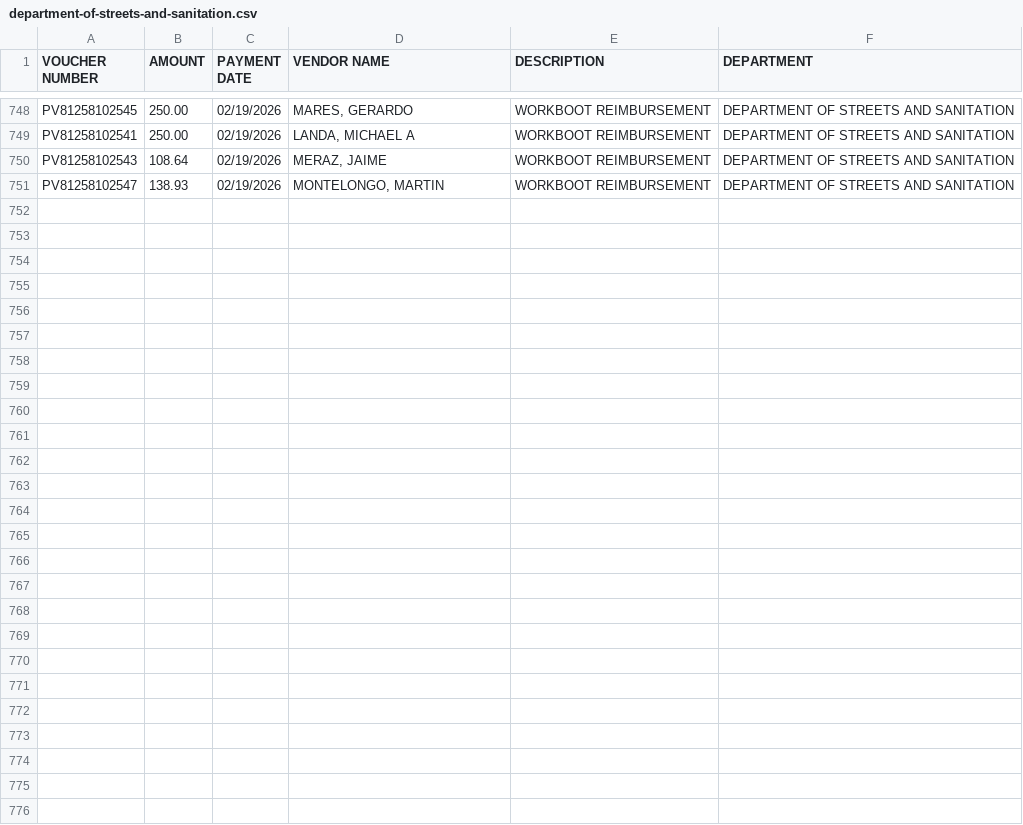
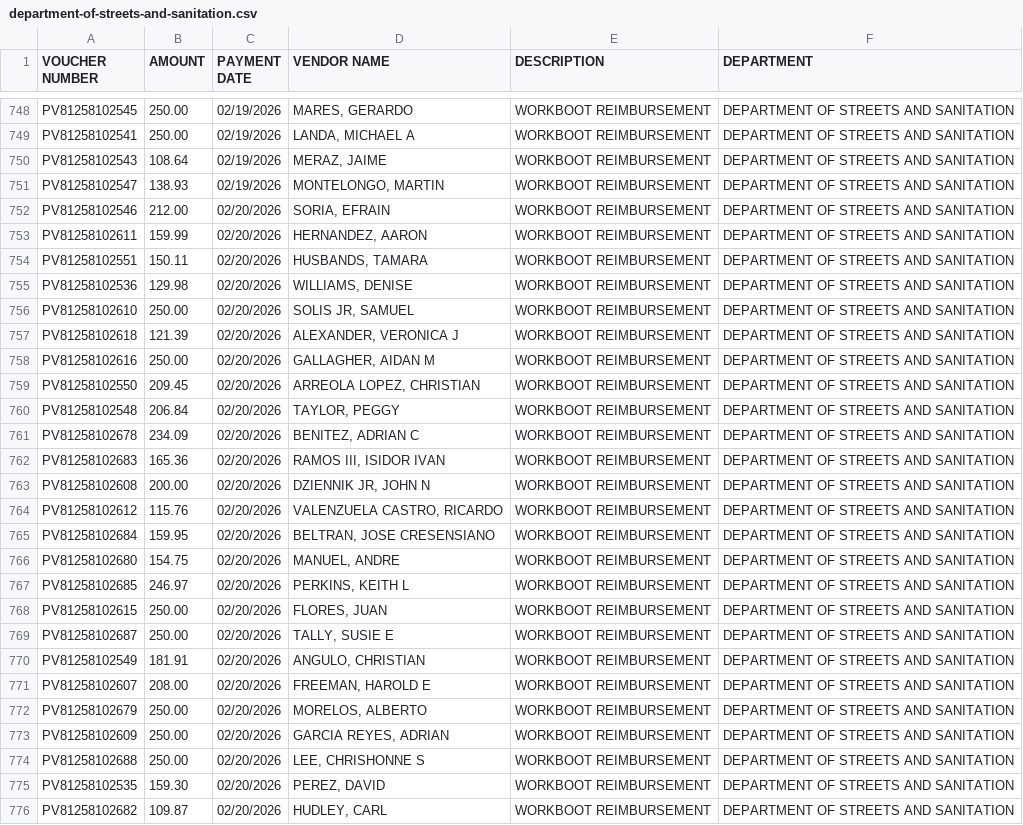
Before and after one commit to hgorledeenn/Chicago-Reimbursements-site, a CSV file: docs/dept-csvs/department-of-streets-and-sanitation.csv, drawn as a sheet; only a part is shown, gaps mark what is left out; the diff names each change by its address in the sheet, - before the commit and + after, or states it on an @@ line.

```diff
--- a/docs/dept-csvs/department-of-streets-and-sanitation.csv
+++ b/docs/dept-csvs/department-of-streets-and-sanitation.csv
+row 752: PV81258102546 | 212.00 | 02/20/2026 | SORIA, EFRAIN | WORKBOOT REIMBURSEMENT | DEPARTMENT OF STREETS AND SANITATION
+row 753: PV81258102611 | 159.99 | 02/20/2026 | HERNANDEZ, AARON | WORKBOOT REIMBURSEMENT | DEPARTMENT OF STREETS AND SANITATION
+row 754: PV81258102551 | 150.11 | 02/20/2026 | HUSBANDS, TAMARA | WORKBOOT REIMBURSEMENT | DEPARTMENT OF STREETS AND SANITATION
+row 755: PV81258102536 | 129.98 | 02/20/2026 | WILLIAMS, DENISE | WORKBOOT REIMBURSEMENT | DEPARTMENT OF STREETS AND SANITATION
+row 756: PV81258102610 | 250.00 | 02/20/2026 | SOLIS JR, SAMUEL | WORKBOOT REIMBURSEMENT | DEPARTMENT OF STREETS AND SANITATION
+row 757: PV81258102618 | 121.39 | 02/20/2026 | ALEXANDER, VERONICA J | WORKBOOT REIMBURSEMENT | DEPARTMENT OF STREETS AND SANITATION
+row 758: PV81258102616 | 250.00 | 02/20/2026 | GALLAGHER, AIDAN M | WORKBOOT REIMBURSEMENT | DEPARTMENT OF STREETS AND SANITATION
+row 759: PV81258102550 | 209.45 | 02/20/2026 | ARREOLA LOPEZ, CHRISTIAN | WORKBOOT REIMBURSEMENT | DEPARTMENT OF STREETS AND SANITATION
+row 760: PV81258102548 | 206.84 | 02/20/2026 | TAYLOR, PEGGY | WORKBOOT REIMBURSEMENT | DEPARTMENT OF STREETS AND SANITATION
+row 761: PV81258102678 | 234.09 | 02/20/2026 | BENITEZ, ADRIAN C | WORKBOOT REIMBURSEMENT | DEPARTMENT OF STREETS AND SANITATION
+row 762: PV81258102683 | 165.36 | 02/20/2026 | RAMOS III, ISIDOR IVAN | WORKBOOT REIMBURSEMENT | DEPARTMENT OF STREETS AND SANITATION
+row 763: PV81258102608 | 200.00 | 02/20/2026 | DZIENNIK JR, JOHN N | WORKBOOT REIMBURSEMENT | DEPARTMENT OF STREETS AND SANITATION
+row 764: PV81258102612 | 115.76 | 02/20/2026 | VALENZUELA CASTRO, RICARDO | WORKBOOT REIMBURSEMENT | DEPARTMENT OF STREETS AND SANITATION
+row 765: PV81258102684 | 159.95 | 02/20/2026 | BELTRAN, JOSE CRESENSIANO | WORKBOOT REIMBURSEMENT | DEPARTMENT OF STREETS AND SANITATION
+row 766: PV81258102680 | 154.75 | 02/20/2026 | MANUEL, ANDRE | WORKBOOT REIMBURSEMENT | DEPARTMENT OF STREETS AND SANITATION
+row 767: PV81258102685 | 246.97 | 02/20/2026 | PERKINS, KEITH L | WORKBOOT REIMBURSEMENT | DEPARTMENT OF STREETS AND SANITATION
+row 768: PV81258102615 | 250.00 | 02/20/2026 | FLORES, JUAN | WORKBOOT REIMBURSEMENT | DEPARTMENT OF STREETS AND SANITATION
+row 769: PV81258102687 | 250.00 | 02/20/2026 | TALLY, SUSIE E | WORKBOOT REIMBURSEMENT | DEPARTMENT OF STREETS AND SANITATION
+row 770: PV81258102549 | 181.91 | 02/20/2026 | ANGULO, CHRISTIAN | WORKBOOT REIMBURSEMENT | DEPARTMENT OF STREETS AND SANITATION
+row 771: PV81258102607 | 208.00 | 02/20/2026 | FREEMAN, HAROLD E | WORKBOOT REIMBURSEMENT | DEPARTMENT OF STREETS AND SANITATION
+row 772: PV81258102679 | 250.00 | 02/20/2026 | MORELOS, ALBERTO | WORKBOOT REIMBURSEMENT | DEPARTMENT OF STREETS AND SANITATION
+row 773: PV81258102609 | 250.00 | 02/20/2026 | GARCIA REYES, ADRIAN | WORKBOOT REIMBURSEMENT | DEPARTMENT OF STREETS AND SANITATION
+row 774: PV81258102688 | 250.00 | 02/20/2026 | LEE, CHRISHONNE S | WORKBOOT REIMBURSEMENT | DEPARTMENT OF STREETS AND SANITATION
+row 775: PV81258102535 | 159.30 | 02/20/2026 | PEREZ, DAVID | WORKBOOT REIMBURSEMENT | DEPARTMENT OF STREETS AND SANITATION
+row 776: PV81258102682 | 109.87 | 02/20/2026 | HUDLEY, CARL | WORKBOOT REIMBURSEMENT | DEPARTMENT OF STREETS AND SANITATION
```
Also changed, not shown: docs/by_department_summary.csv, docs/dept-csvs/chicago-department-of-aviation.csv, 4 other files.
